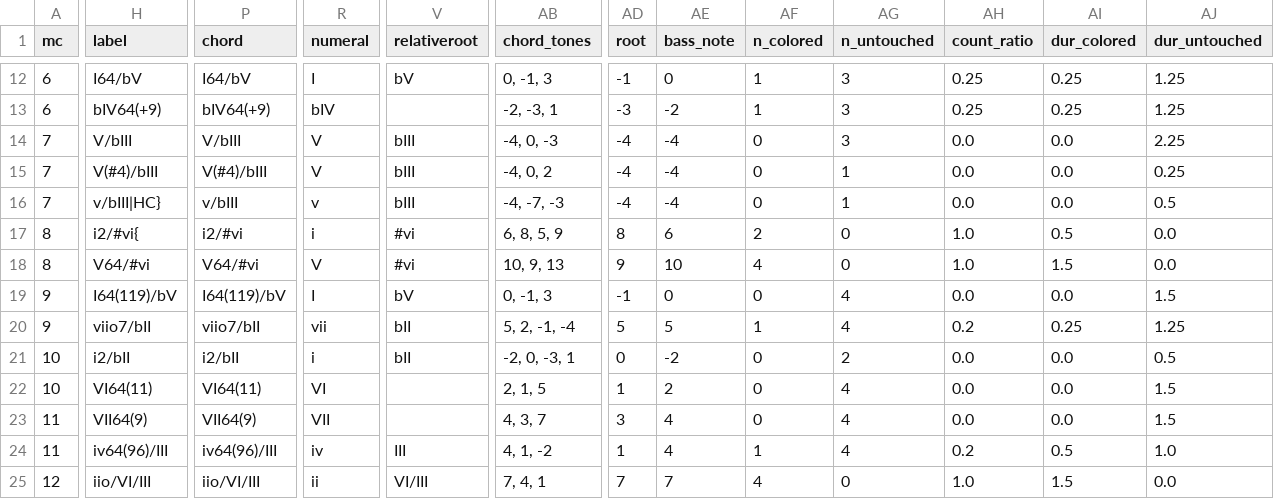
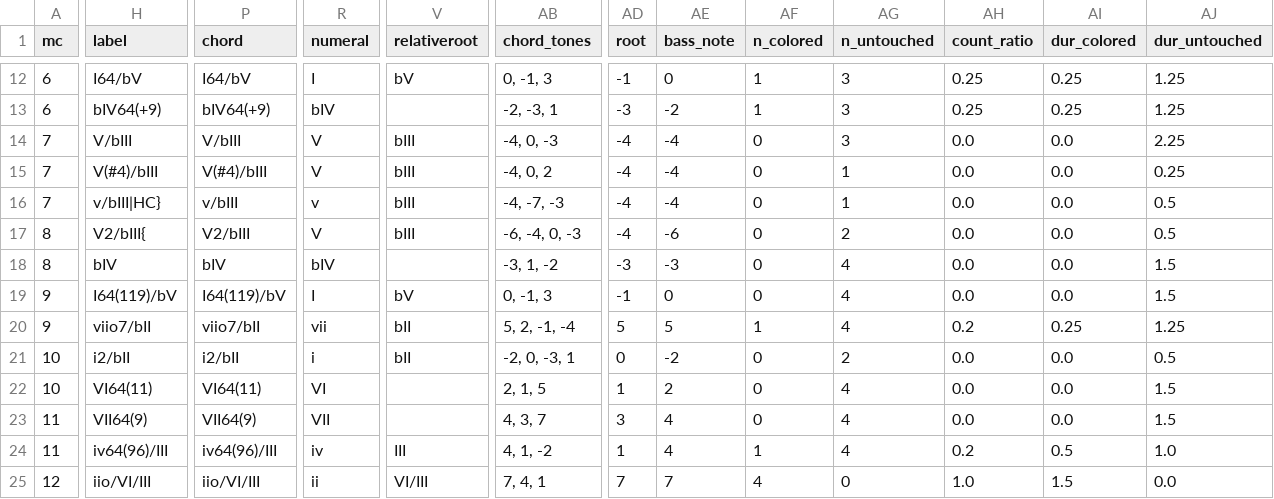
Before and after one commit to DCMLab/bartok_bagatelles, a TSV file: reviewed/op06n06_reviewed.tsv, drawn as a sheet; only a part is shown, gaps mark what is left out; the diff covers the shown part only; the diff names each change by its address in the sheet, - before the commit and + after, or states it on an @@ line.

```diff
--- a/reviewed/op06n06_reviewed.tsv
+++ b/reviewed/op06n06_reviewed.tsv
-H17 (label): i2/#vi{
+H17 (label): V2/bIII{
-P17 (chord): i2/#vi
+P17 (chord): V2/bIII
-R17 (numeral): i
+R17 (numeral): V
-V17 (relativeroot): #vi
+V17 (relativeroot): bIII
-AB17 (chord_tones): 6, 8, 5, 9
+AB17 (chord_tones): -6, -4, 0, -3
-AD17 (root): 8
+AD17 (root): -4
-AE17 (bass_note): 6
+AE17 (bass_note): -6
-AF17 (n_colored): 2
+AF17 (n_colored): 0
-AG17 (n_untouched): 0
+AG17 (n_untouched): 2
-AH17:AH18 (count_ratio): 1.0
+AH17:AH18 (count_ratio): 0.0
-AI17 (dur_colored): 0.5
+AI17 (dur_colored): 0.0
-AJ17 (dur_untouched): 0.0
+AJ17 (dur_untouched): 0.5
-H18 (label): V64/#vi
+H18 (label): bIV
-P18 (chord): V64/#vi
+P18 (chord): bIV
-R18 (numeral): V
+R18 (numeral): bIV
-V18 (relativeroot): #vi
+V18 (relativeroot): (empty)
-AB18 (chord_tones): 10, 9, 13
+AB18 (chord_tones): -3, 1, -2
-AD18 (root): 9
+AD18 (root): -3
-AE18 (bass_note): 10
+AE18 (bass_note): -3
-AF18 (n_colored): 4
+AF18 (n_colored): 0
-AG18 (n_untouched): 0
+AG18 (n_untouched): 4
-AI18 (dur_colored): 1.5
+AI18 (dur_colored): 0.0
-AJ18 (dur_untouched): 0.0
+AJ18 (dur_untouched): 1.5
```
Also changed, not shown: 4 edited cells elsewhere in this file, chords/op06n06.chords.tsv, harmonies/op06n06.harmonies.tsv, 4 other files.
